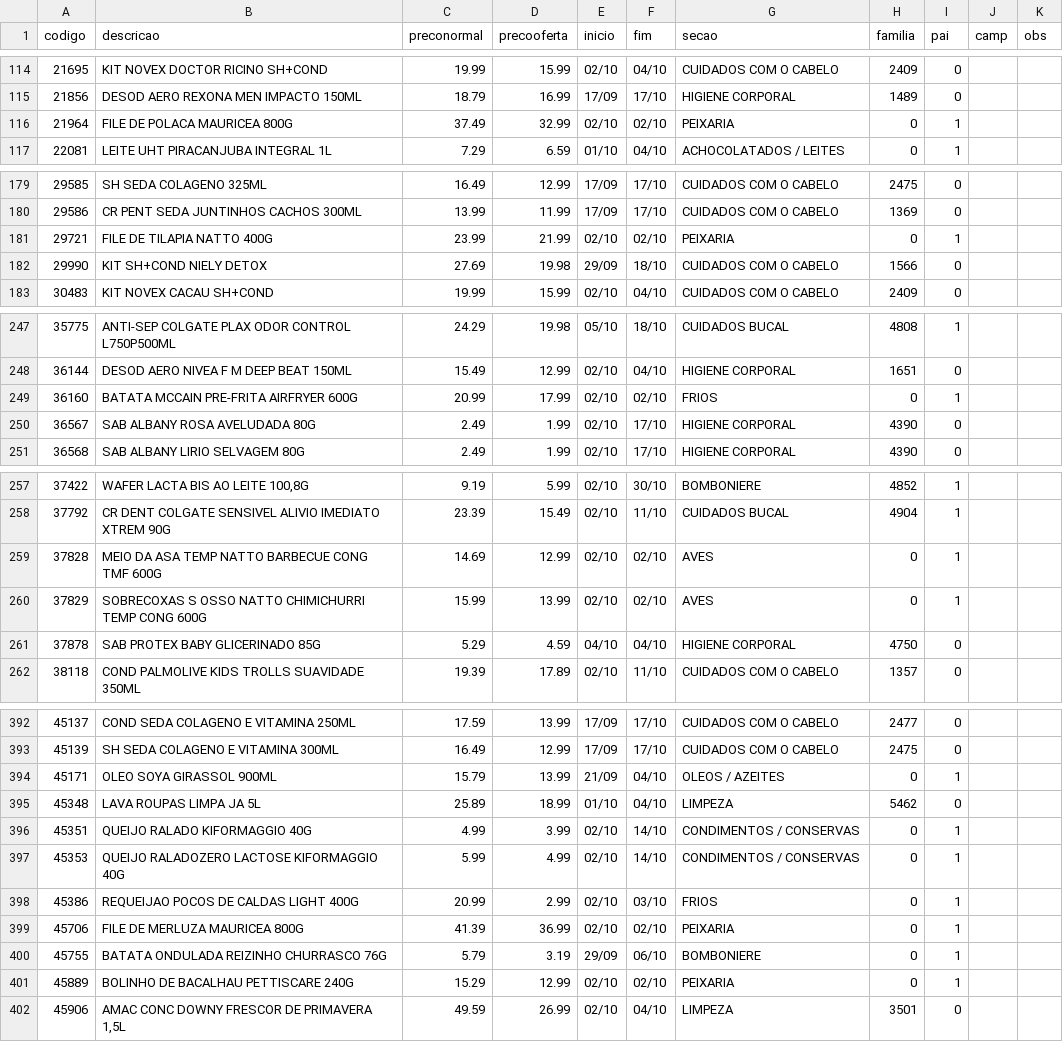
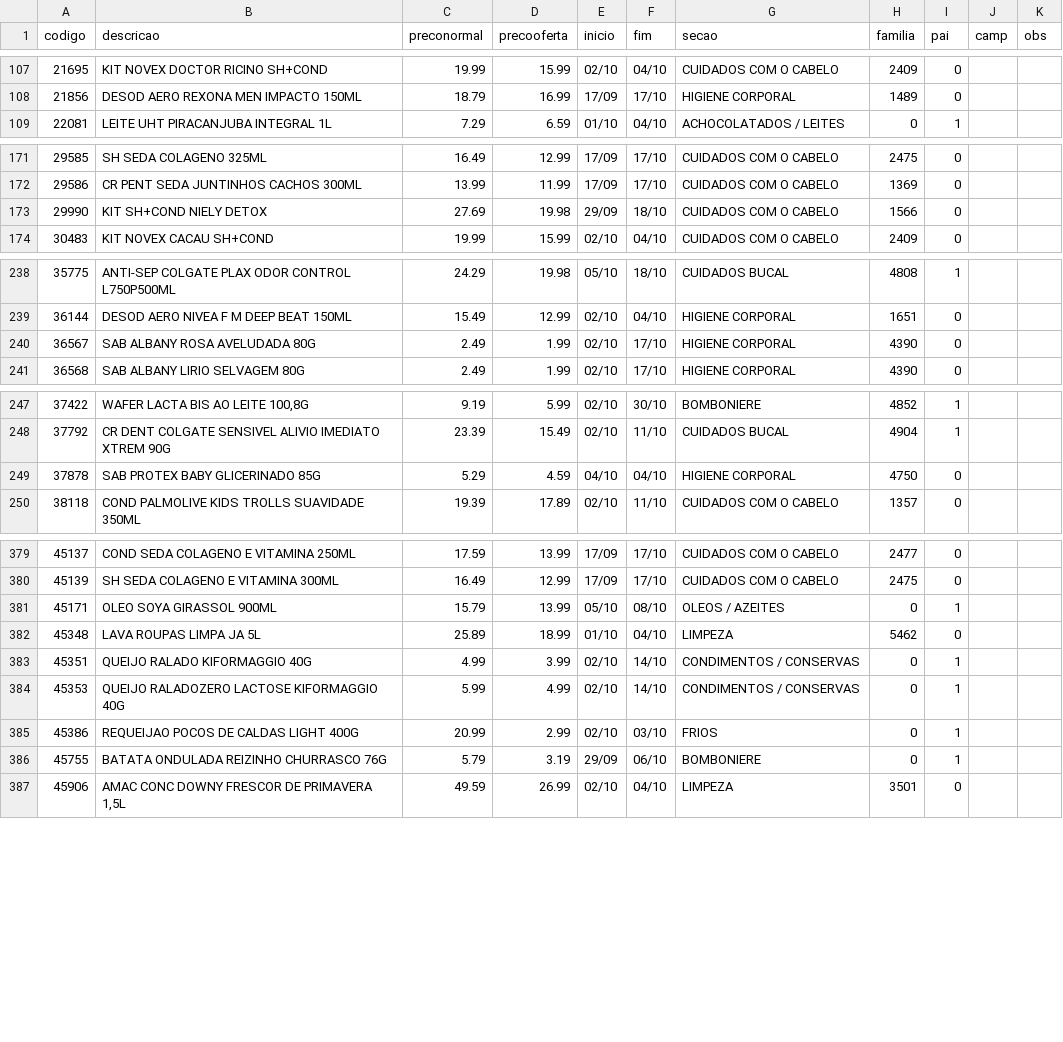
Before and after one commit to luciano504/placas, a CSV file: data/loja8.csv, drawn as a sheet; only a part is shown, gaps mark what is left out; the diff covers the shown part only.

```diff
--- a/data/loja8.csv
+++ b/data/loja8.csv
@@ -115,3 +108,2 @@ codigo,descricao,preconormal,precooferta,inicio,fim,secao,familia,pai,camp,obs
 21856,DESOD AERO REXONA MEN IMPACTO 150ML,18.79,16.99,17/09,17/10,HIGIENE CORPORAL,1489,0,,
-21964,FILE DE POLACA MAURICEA 800G,37.49,32.99,02/10,02/10,PEIXARIA,0,1,,
 22081,LEITE UHT PIRACANJUBA INTEGRAL 1L,7.29,6.59,01/10,04/10,ACHOCOLATADOS / LEITES,0,1,,
@@ -180,3 +172,2 @@ codigo,descricao,preconormal,precooferta,inicio,fim,secao,familia,pai,camp,obs
 29586,CR PENT SEDA JUNTINHOS CACHOS 300ML,13.99,11.99,17/09,17/10,CUIDADOS COM O CABELO,1369,0,,
-29721,FILE DE TILAPIA NATTO 400G,23.99,21.99,02/10,02/10,PEIXARIA,0,1,,
 29990,KIT SH+COND NIELY DETOX,27.69,19.98,29/09,18/10,CUIDADOS COM O CABELO,1566,0,,
@@ -248,3 +239,2 @@ codigo,descricao,preconormal,precooferta,inicio,fim,secao,familia,pai,camp,obs
 36144,DESOD AERO NIVEA F M DEEP BEAT 150ML,15.49,12.99,02/10,04/10,HIGIENE CORPORAL,1651,0,,
-36160,BATATA MCCAIN PRE-FRITA AIRFRYER 600G,20.99,17.99,02/10,02/10,FRIOS,0,1,,
 36567,SAB ALBANY ROSA AVELUDADA 80G,2.49,1.99,02/10,17/10,HIGIENE CORPORAL,4390,0,,
@@ -258,4 +248,2 @@ codigo,descricao,preconormal,precooferta,inicio,fim,secao,familia,pai,camp,obs
 37792,CR DENT COLGATE SENSIVEL ALIVIO IMEDIATO XTREM 90G,23.39,15.49,02/10,11/10,CUIDADOS BUCAL,4904,1,,
-37828,MEIO DA ASA TEMP NATTO BARBECUE CONG TMF 600G,14.69,12.99,02/10,02/10,AVES,0,1,,
-37829,SOBRECOXAS S OSSO NATTO CHIMICHURRI TEMP CONG 600G,15.99,13.99,02/10,02/10,AVES,0,1,,
 37878,SAB PROTEX BABY GLICERINADO 85G,5.29,4.59,04/10,04/10,HIGIENE CORPORAL,4750,0,,
@@ -393,3 +380,3 @@ codigo,descricao,preconormal,precooferta,inicio,fim,secao,familia,pai,camp,obs
 45139,SH SEDA COLAGENO E VITAMINA 300ML,16.49,12.99,17/09,17/10,CUIDADOS COM O CABELO,2475,0,,
-45171,OLEO SOYA GIRASSOL 900ML,15.79,13.99,21/09,04/10,OLEOS / AZEITES,0,1,,
+45171,OLEO SOYA GIRASSOL 900ML,15.79,13.99,05/10,08/10,OLEOS / AZEITES,0,1,,
 45348,LAVA ROUPAS LIMPA JA 5L,25.89,18.99,01/10,04/10,LIMPEZA,5462,0,,
@@ -398,5 +385,3 @@ codigo,descricao,preconormal,precooferta,inicio,fim,secao,familia,pai,camp,obs
 45386,REQUEIJAO POCOS DE CALDAS LIGHT 400G,20.99,2.99,02/10,03/10,FRIOS,0,1,,
-45706,FILE DE MERLUZA MAURICEA 800G,41.39,36.99,02/10,02/10,PEIXARIA,0,1,,
 45755,BATATA ONDULADA REIZINHO CHURRASCO 76G,5.79,3.19,29/09,06/10,BOMBONIERE,0,1,,
-45889,BOLINHO DE BACALHAU PETTISCARE 240G,15.29,12.99,02/10,02/10,PEIXARIA,0,1,,
 45906,"AMAC CONC DOWNY FRESCOR DE PRIMAVERA 1,5L",49.59,26.99,02/10,04/10,LIMPEZA,3501,0,,
```
Also changed, not shown: 2 added rows, 10 removed rows and 22 edited cells elsewhere in this file, data/loja1.csv, data/loja2.csv, 6 other files.
